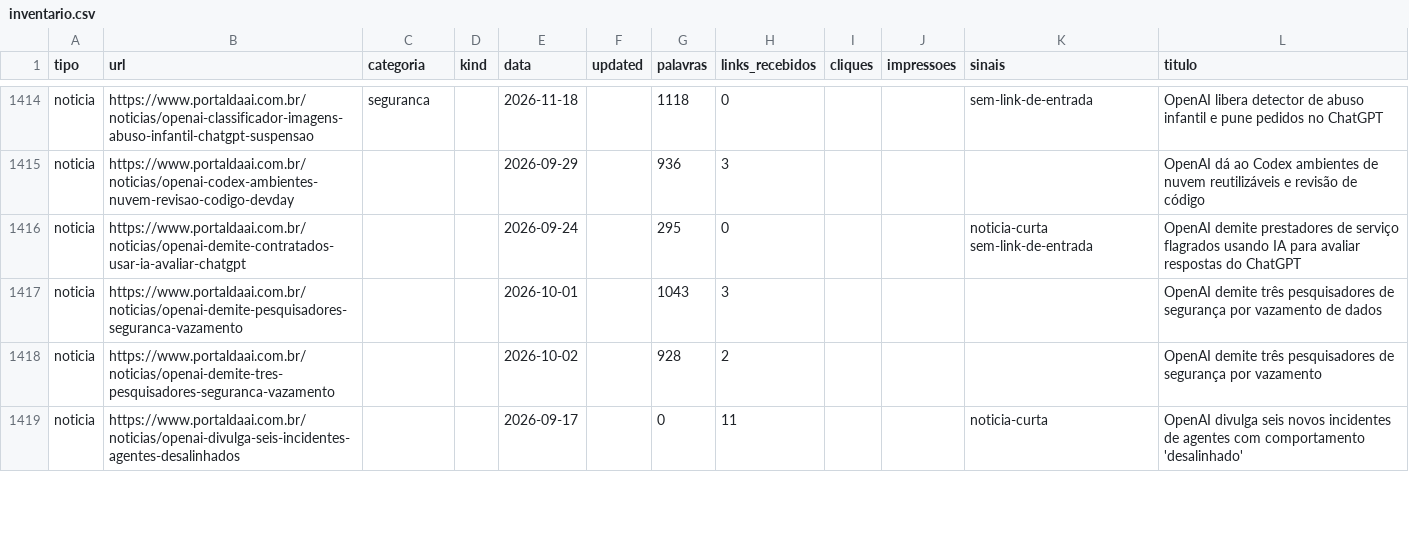
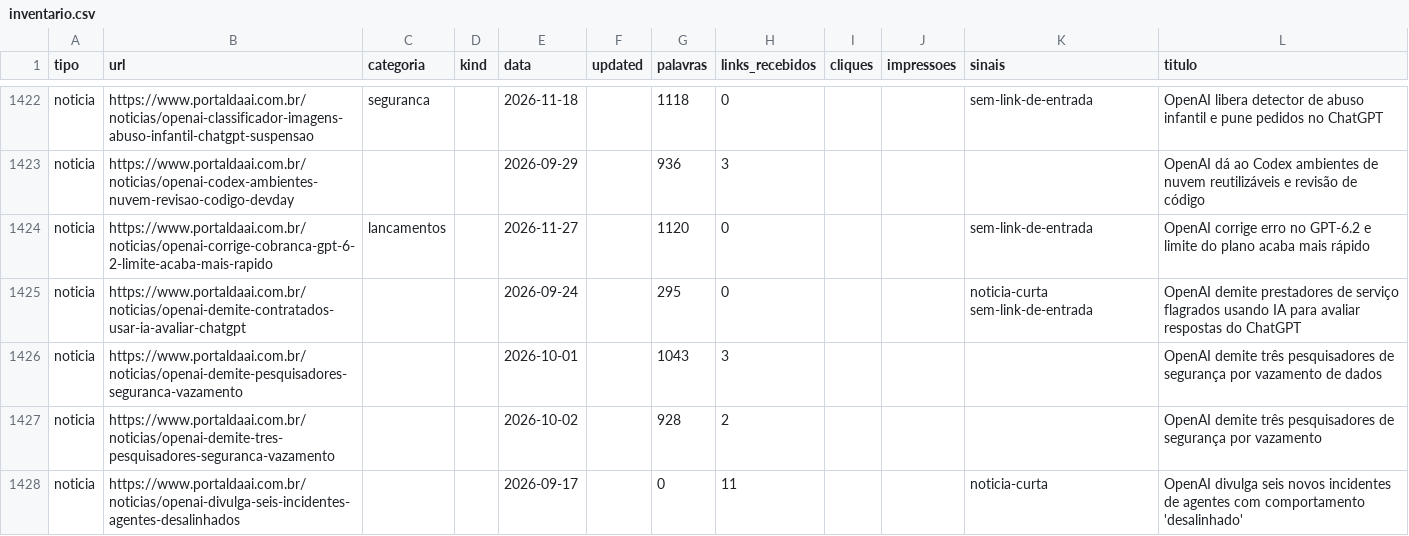
Before and after one commit to vocacaodepai/portaldaai, a CSV file: docs/inventario/inventario.csv, drawn as a sheet; only a part is shown, gaps mark what is left out; the diff covers the shown part only; the diff names each change by its address in the sheet, - before the commit and + after, or states it on an @@ line.

```diff
--- a/docs/inventario/inventario.csv
+++ b/docs/inventario/inventario.csv
+row 1424: noticia | https://www.portaldaai.com.br/noticias/openai-corrige-cobranca-gpt-6-2-limite-acaba-mais-rapido | lancamentos |  | 2026-11-27 |  | 1120 | 0 |  |  | sem-link-de-entrada | OpenAI corrige erro no GPT-6.2 e limite do plano acaba mais rápido
```
Also changed, not shown: 8 added rows and 77 edited cells elsewhere in this file, 4 other files.
